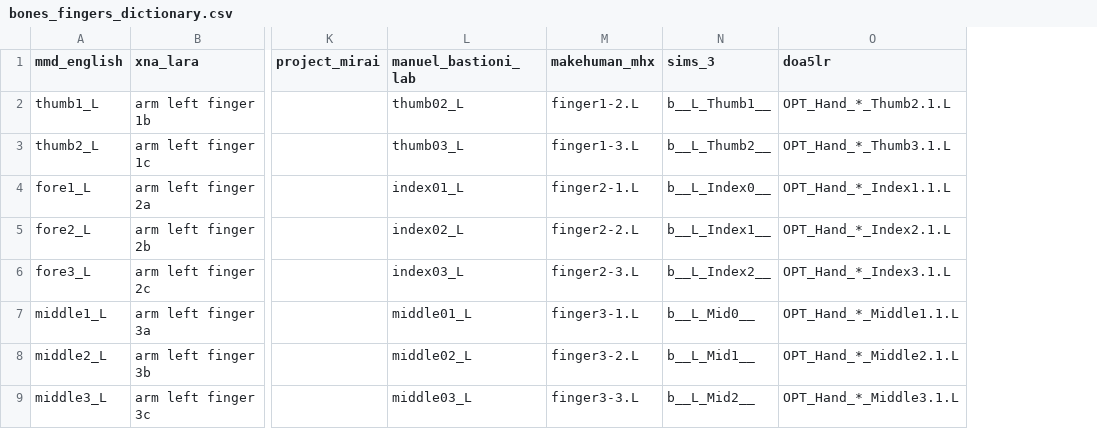
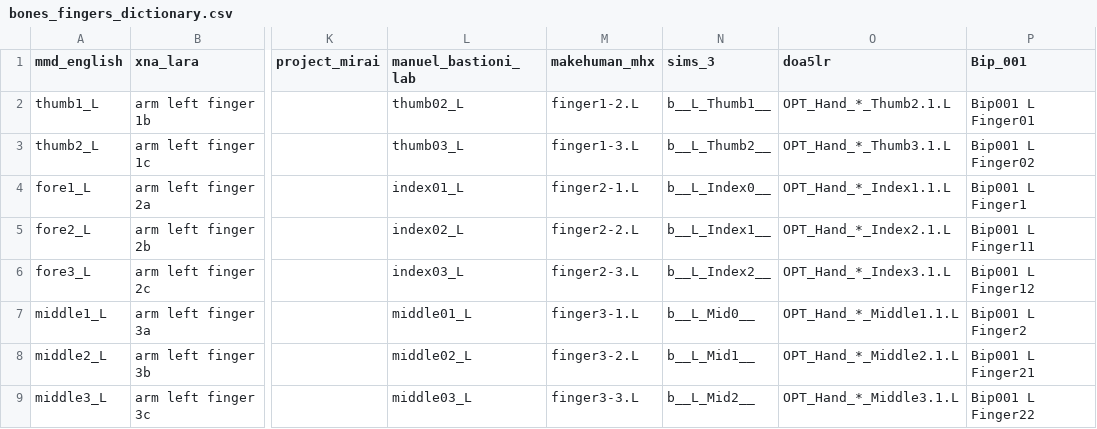
Before and after one commit to Hogarth-MMD/mmd_tools_helper, a CSV file: mmd_tools_helper/bones_fingers_dictionary.csv, drawn as a sheet; only a part is shown, gaps mark what is left out; the diff names each change by its address in the sheet, - before the commit and + after, or states it on an @@ line.

```diff
--- a/mmd_tools_helper/bones_fingers_dictionary.csv
+++ b/mmd_tools_helper/bones_fingers_dictionary.csv
+column P (Bip_001), rows 2-9: Bip001 L Finger01 | Bip001 L Finger02 | Bip001 L Finger1 | Bip001 L Finger11 | Bip001 L Finger12 | Bip001 L Finger2 | Bip001 L Finger21 | Bip001 L Finger22
```
Also changed, not shown: mmd_tools_helper/bones_dictionary.csv, 2 other files.
